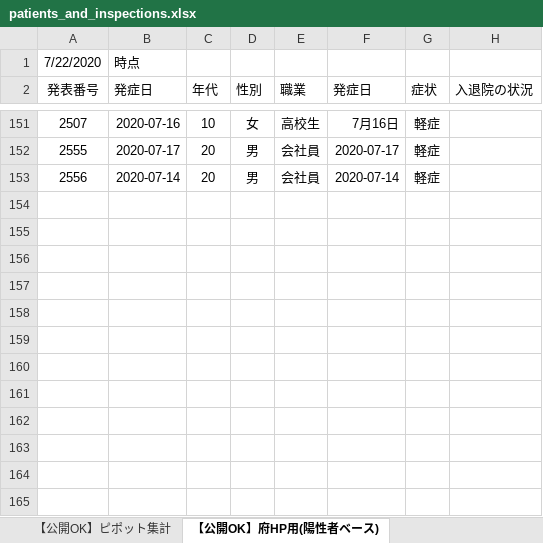
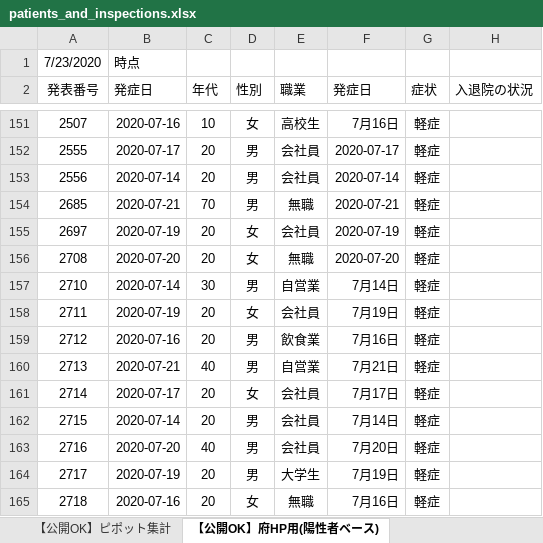
Before and after one commit to yotemuku/covid19, an Excel workbook: data/patients_and_inspections.xlsx, sheet 【公開OK】府HP用(陽性者ベース), drawn as a sheet; only a part is shown, gaps mark what is left out; values as stored, in another font and other column widths than the file's, no borders; the diff names each change by its address in the sheet, - before the commit and + after, or states it on an @@ line.

```diff
--- a/data/patients_and_inspections.xlsx (sheet 【公開OK】府HP用(陽性者ベース))
+++ b/data/patients_and_inspections.xlsx (sheet 【公開OK】府HP用(陽性者ベース))
-A1 (発表番号): 7/22/2020
+A1 (発表番号): 7/23/2020
+row 154: 2685 | 2020-07-21 | 70 | 男 | 無職 | 2020-07-21 | 軽症
+row 155: 2697 | 2020-07-19 | 20 | 女 | 会社員 | 2020-07-19 | 軽症
+row 156: 2708 | 2020-07-20 | 20 | 女 | 無職 | 2020-07-20 | 軽症
+row 157: 2710 | 2020-07-14 | 30 | 男 | 自営業 | 7月14日 | 軽症
+row 158: 2711 | 2020-07-19 | 20 | 女 | 会社員 | 7月19日 | 軽症
+row 159: 2712 | 2020-07-16 | 20 | 男 | 飲食業 | 7月16日 | 軽症
+row 160: 2713 | 2020-07-21 | 40 | 男 | 自営業 | 7月21日 | 軽症
+row 161: 2714 | 2020-07-17 | 20 | 女 | 会社員 | 7月17日 | 軽症
+row 162: 2715 | 2020-07-14 | 20 | 男 | 会社員 | 7月14日 | 軽症
+row 163: 2716 | 2020-07-20 | 40 | 男 | 会社員 | 7月20日 | 軽症
+row 164: 2717 | 2020-07-19 | 20 | 男 | 大学生 | 7月19日 | 軽症
+row 165: 2718 | 2020-07-16 | 20 | 女 | 無職 | 7月16日 | 軽症
```
Also changed, not shown: sheet 【公開OK】コロナサイト用（日付ベース）, sheet 【公開OK】ピポット集計, 1 other file.
